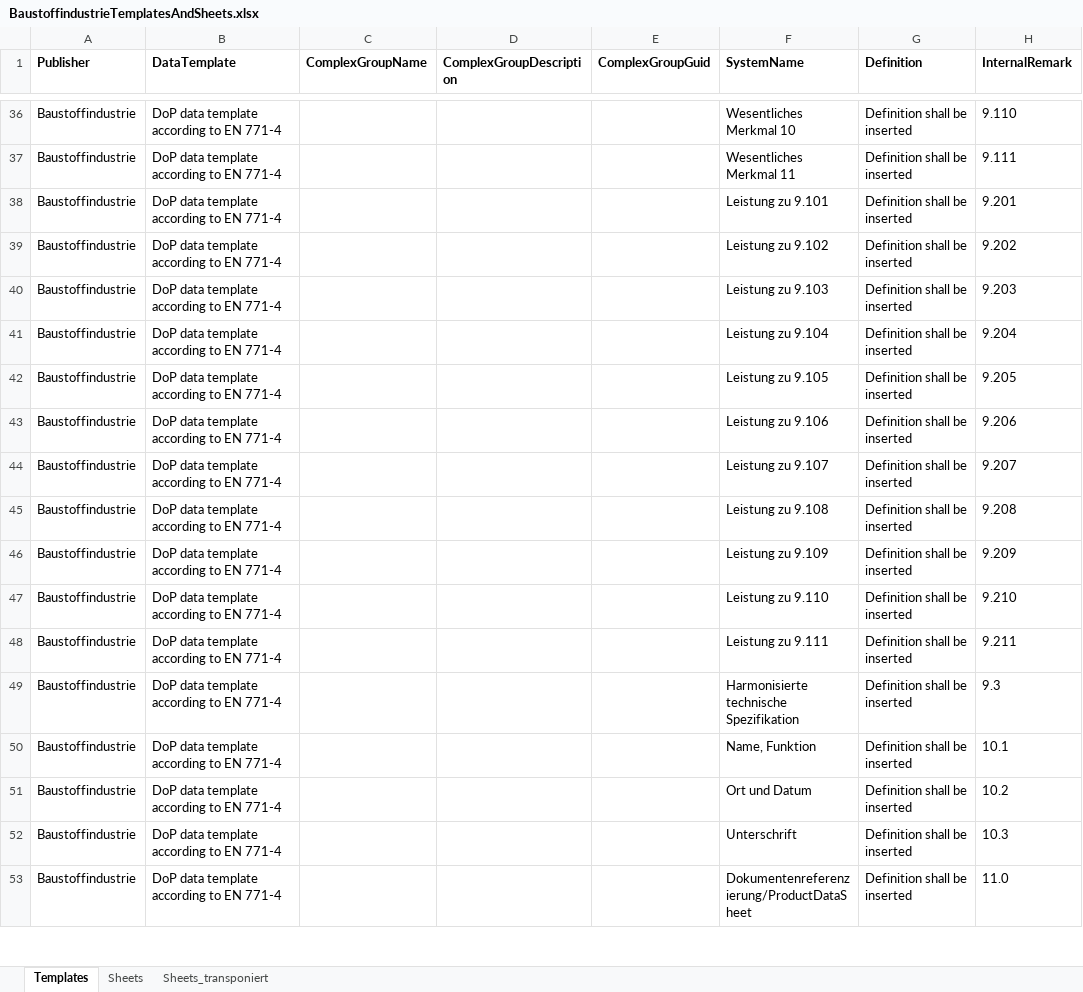
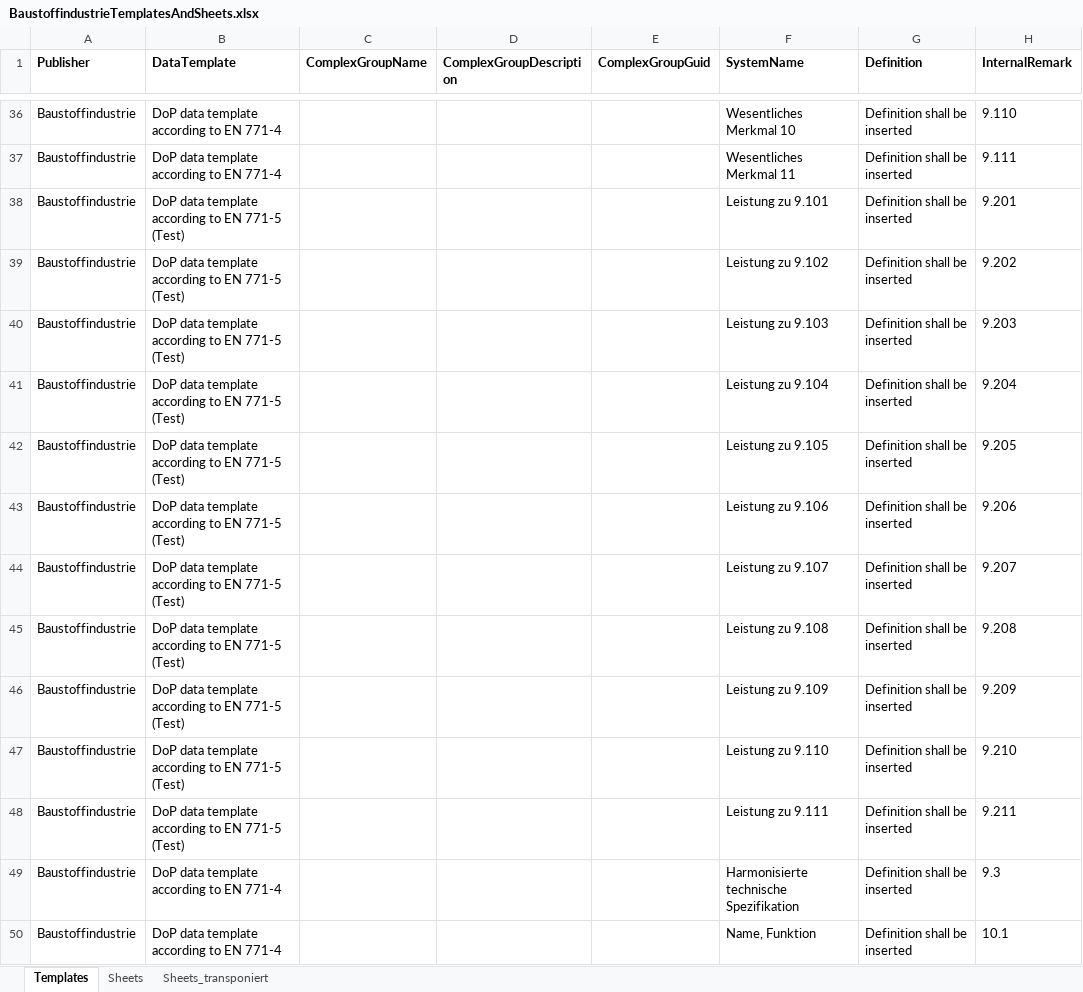
Before and after one commit to martin1cerny/ProductData, an Excel workbook: SampleFiles/DoPLibrary/SourceData/BaustoffindustrieTemplatesAndSheets.xlsx, sheet Templates, drawn as a sheet; only a part is shown, gaps mark what is left out; the shorter side is filled out with more unchanged rows; values as stored, in another font and other column widths than the file's, no borders; table styles not drawn; the diff names each change by its address in the sheet, - before the commit and + after, or states it on an @@ line.

Commit message:
Optimize the Xlsx2Ifc generator for product libraries #41 * Added the IfcComplexProperties to the DataSheets für the DoP Library

```diff
--- a/SampleFiles/DoPLibrary/SourceData/BaustoffindustrieTemplatesAndSheets.xlsx (sheet Templates)
+++ b/SampleFiles/DoPLibrary/SourceData/BaustoffindustrieTemplatesAndSheets.xlsx (sheet Templates)
-B38:B48 (DataTemplate): DoP data template according to EN 771-4
+B38:B48 (DataTemplate): DoP data template according to EN 771-5 (Test)
```
Also changed, not shown: 11 other files.
